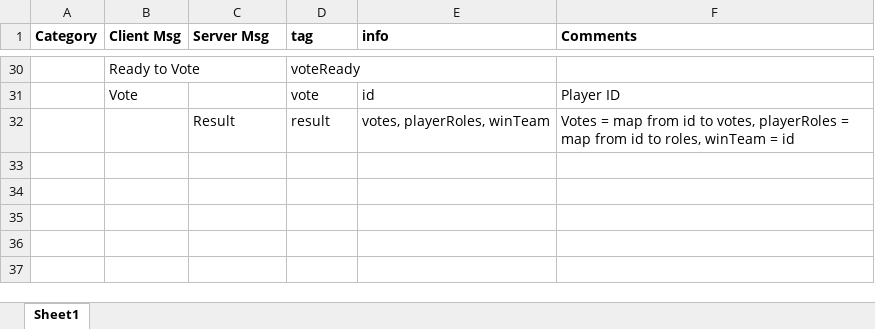
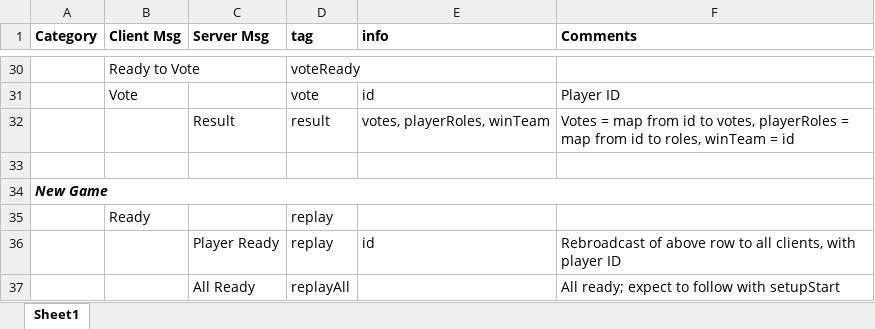
Before and after one commit to mt-xing/onuw, an Excel workbook: Api.xlsx, sheet Sheet1, drawn as a sheet; only a part is shown, gaps mark what is left out; values as stored, in another font and other column widths than the file's, no borders; the diff names each change by its address in the sheet, - before the commit and + after, or states it on an @@ line.

Commit message:
Replay API

```diff
--- a/Api.xlsx (sheet Sheet1)
+++ b/Api.xlsx (sheet Sheet1)
+row 33: (empty)
+row 34: New Game
+row 35:  | Ready |  | replay
+row 36:  |  | Player Ready | replay | id | Rebroadcast of above row to all clients, with player ID
+row 37:  |  | All Ready | replayAll |  | All ready; expect to follow with setupStart
```
